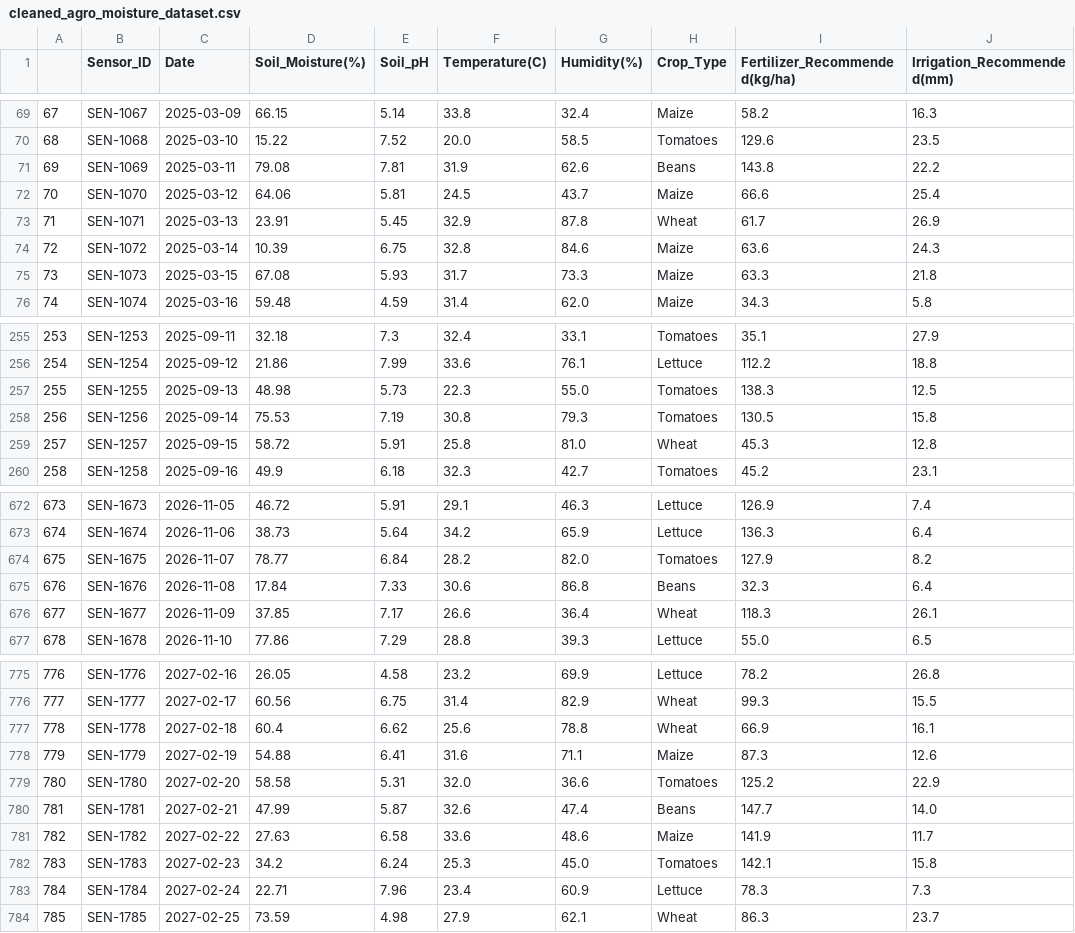
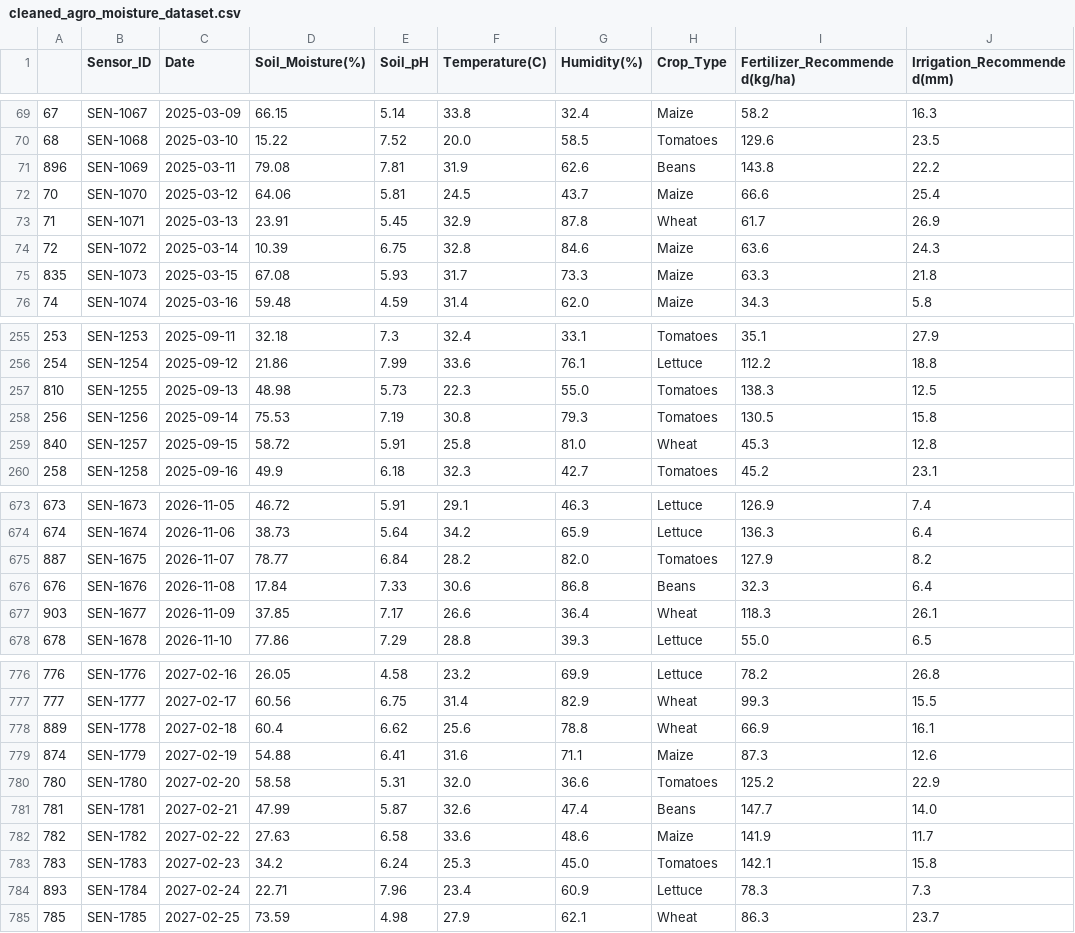
Before and after one commit to Noah-Ian/SW-ML-55, a CSV file: cleaned_agro_moisture_dataset.csv, drawn as a sheet; only a part is shown, gaps mark what is left out; addresses are those after the commit; the diff covers the shown part only; the diff names each change by its address in the sheet, - before the commit and + after, or states it on an @@ line.

```diff
--- a/cleaned_agro_moisture_dataset.csv
+++ b/cleaned_agro_moisture_dataset.csv
-A71: 69
+A71: 896
-A75: 73
+A75: 835
-A257: 255
+A257: 810
-A259: 257
+A259: 840
-A675: 675
+A675: 887
-A677: 677
+A677: 903
-A778: 778
+A778: 889
-A779: 779
+A779: 874
-A784: 784
+A784: 893
```
Also changed, not shown: 1 added row, 1 removed row and 49 edited cells elsewhere in this file, 2 other files.
